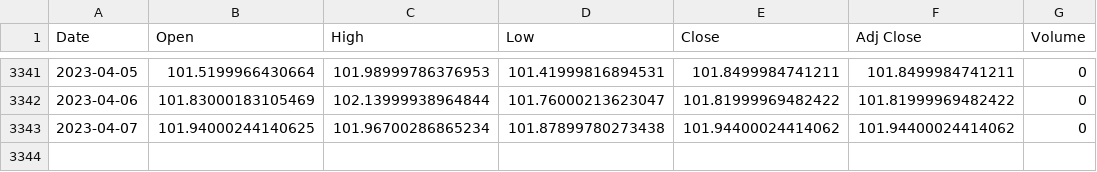
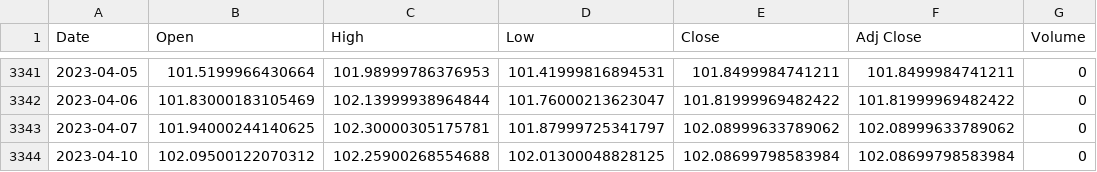
Before and after one commit to AxelCrypto/Final, a CSV file: data/datos/dxy.csv, drawn as a sheet; only a part is shown, gaps mark what is left out.

```diff
--- a/data/datos/dxy.csv
+++ b/data/datos/dxy.csv
@@ -3342,2 +3342,3 @@ Date,Open,High,Low,Close,Adj Close,Volume
 2023-04-06,101.83000183105469,102.13999938964844,101.76000213623047,101.81999969482422,101.81999969482422,0
-2023-04-07,101.94000244140625,101.96700286865234,101.87899780273438,101.94400024414062,101.94400024414062,0
+2023-04-07,101.94000244140625,102.30000305175781,101.87999725341797,102.08999633789062,102.08999633789062,0
+2023-04-10,102.09500122070312,102.25900268554688,102.01300048828125,102.08699798583984,102.08699798583984,0
```
Also changed, not shown: data/datos/Mining_Hashrate.csv, data/datos/Mining_Total Transaction Fees (BTC).csv, 17 other files.
